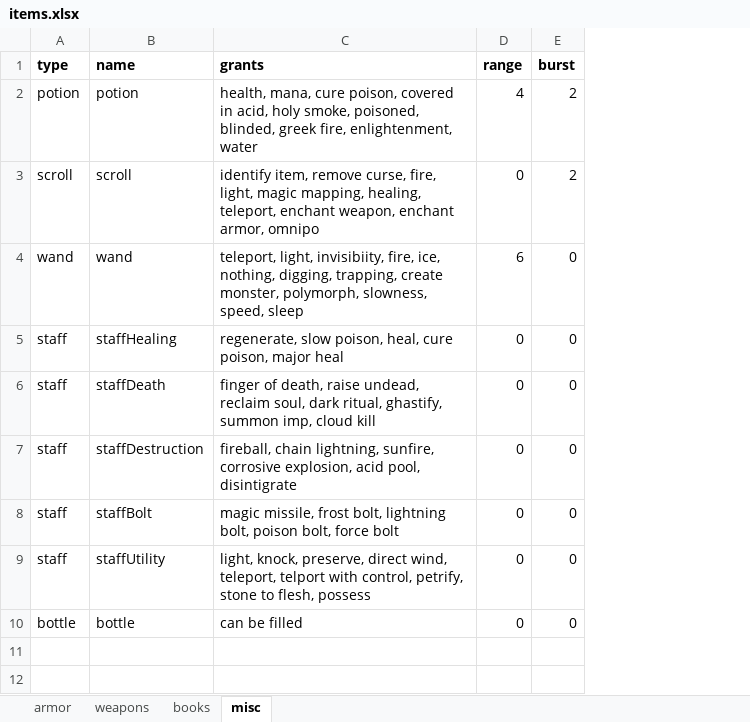
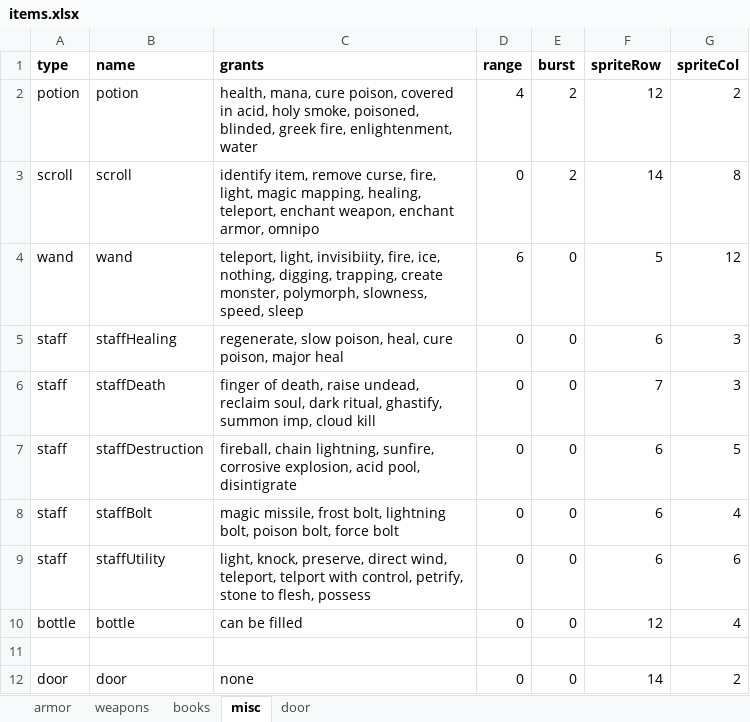
Before and after one commit to mick-warehime/pow2der, an Excel workbook: items/items.xlsx, sheet misc, drawn as a sheet; values as stored, in another font and other column widths than the file's, no borders; the diff names each change by its address in the sheet, - before the commit and + after, or states it on an @@ line.

```diff
--- a/items/items.xlsx (sheet misc)
+++ b/items/items.xlsx (sheet misc)
+sheet tab: door
+column F (spriteRow), rows 2-10: 12 | 14 | 5 | 6 | 7 | 6 | 6 | 6 | 12
+column G (spriteCol), rows 2-10: 2 | 8 | 12 | 3 | 3 | 5 | 4 | 6 | 4
+row 11: (empty)
+row 12: door | door | none | 0 | 0 | 14 | 2
```
Also changed, not shown: sheet armor, sheet weapons, sheet books, 49 other files.
